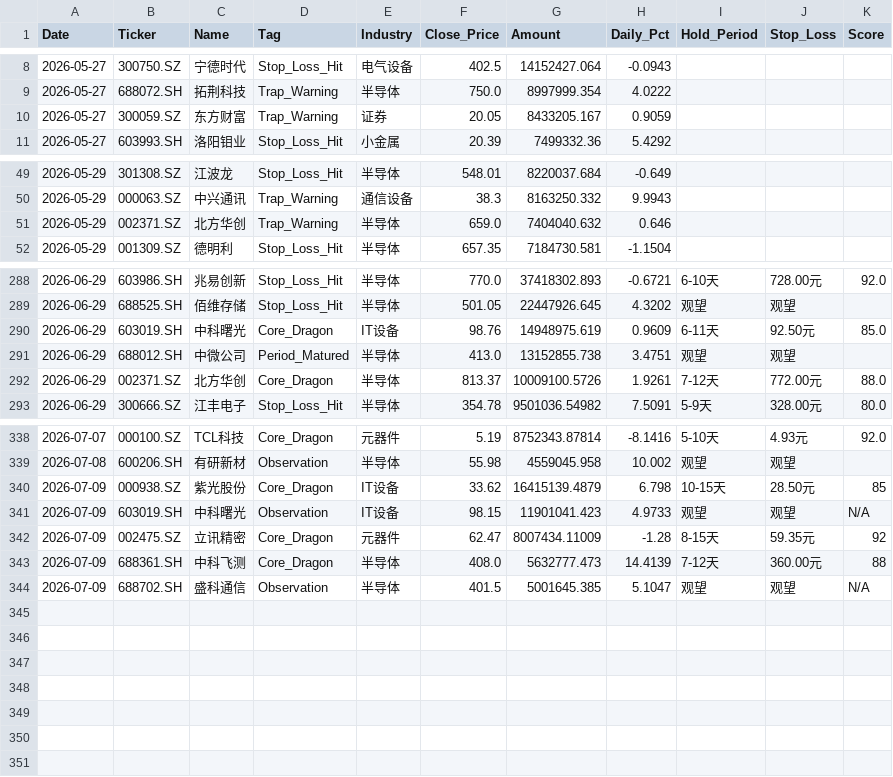
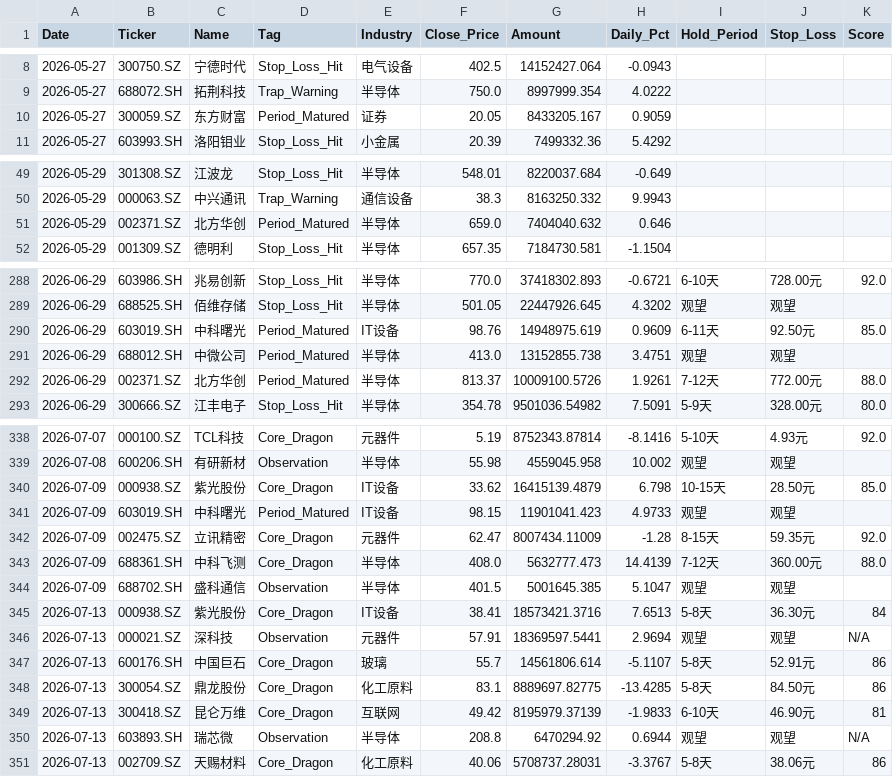
Before and after one commit to wijouyang-lab/a, a CSV file: trade_history.csv, drawn as a sheet; only a part is shown, gaps mark what is left out; the diff covers the shown part only.

```diff
--- a/trade_history.csv
+++ b/trade_history.csv
@@ -9,3 +9,3 @@ Date,Ticker,Name,Tag,Industry,Close_Price,Amount,Daily_Pct,Hold_Period,Stop_Loss
 2026-05-27,688072.SH,拓荆科技,Trap_Warning,半导体,750.0,8997999.354,4.0222,,,
-2026-05-27,300059.SZ,东方财富,Trap_Warning,证券,20.05,8433205.167,0.9059,,,
+2026-05-27,300059.SZ,东方财富,Period_Matured,证券,20.05,8433205.167,0.9059,,,
 2026-05-27,603993.SH,洛阳钼业,Stop_Loss_Hit,小金属,20.39,7499332.36,5.4292,,,
@@ -50,3 +50,3 @@ Date,Ticker,Name,Tag,Industry,Close_Price,Amount,Daily_Pct,Hold_Period,Stop_Loss
 2026-05-29,000063.SZ,中兴通讯,Trap_Warning,通信设备,38.3,8163250.332,9.9943,,,
-2026-05-29,002371.SZ,北方华创,Trap_Warning,半导体,659.0,7404040.632,0.646,,,
+2026-05-29,002371.SZ,北方华创,Period_Matured,半导体,659.0,7404040.632,0.646,,,
 2026-05-29,001309.SZ,德明利,Stop_Loss_Hit,半导体,657.35,7184730.581,-1.1504,,,
@@ -289,5 +289,5 @@ Date,Ticker,Name,Tag,Industry,Close_Price,Amount,Daily_Pct,Hold_Period,Stop_Loss
 2026-06-29,688525.SH,佰维存储,Stop_Loss_Hit,半导体,501.05,22447926.645,4.3202,观望,观望,
-2026-06-29,603019.SH,中科曙光,Core_Dragon,IT设备,98.76,14948975.619,0.9609,6-11天,92.50元,85.0
+2026-06-29,603019.SH,中科曙光,Period_Matured,IT设备,98.76,14948975.619,0.9609,6-11天,92.50元,85.0
 2026-06-29,688012.SH,中微公司,Period_Matured,半导体,413.0,13152855.738,3.4751,观望,观望,
-2026-06-29,002371.SZ,北方华创,Core_Dragon,半导体,813.37,10009100.5726,1.9261,7-12天,772.00元,88.0
+2026-06-29,002371.SZ,北方华创,Period_Matured,半导体,813.37,10009100.5726,1.9261,7-12天,772.00元,88.0
 2026-06-29,300666.SZ,江丰电子,Stop_Loss_Hit,半导体,354.78,9501036.54982,7.5091,5-9天,328.00元,80.0
@@ -339,6 +339,13 @@ Date,Ticker,Name,Tag,Industry,Close_Price,Amount,Daily_Pct,Hold_Period,Stop_Loss
 2026-07-08,600206.SH,有研新材,Observation,半导体,55.98,4559045.958,10.002,观望,观望,
-2026-07-09,000938.SZ,紫光股份,Core_Dragon,IT设备,33.62,16415139.4879,6.798,10-15天,28.50元,85
-2026-07-09,603019.SH,中科曙光,Observation,IT设备,98.15,11901041.423,4.9733,观望,观望,N/A
-2026-07-09,002475.SZ,立讯精密,Core_Dragon,元器件,62.47,8007434.11009,-1.28,8-15天,59.35元,92
-2026-07-09,688361.SH,中科飞测,Core_Dragon,半导体,408.0,5632777.473,14.4139,7-12天,360.00元,88
-2026-07-09,688702.SH,盛科通信,Observation,半导体,401.5,5001645.385,5.1047,观望,观望,N/A
+2026-07-09,000938.SZ,紫光股份,Core_Dragon,IT设备,33.62,16415139.4879,6.798,10-15天,28.50元,85.0
+2026-07-09,603019.SH,中科曙光,Period_Matured,IT设备,98.15,11901041.423,4.9733,观望,观望,
+2026-07-09,002475.SZ,立讯精密,Core_Dragon,元器件,62.47,8007434.11009,-1.28,8-15天,59.35元,92.0
+2026-07-09,688361.SH,中科飞测,Core_Dragon,半导体,408.0,5632777.473,14.4139,7-12天,360.00元,88.0
+2026-07-09,688702.SH,盛科通信,Observation,半导体,401.5,5001645.385,5.1047,观望,观望,
+2026-07-13,000938.SZ,紫光股份,Core_Dragon,IT设备,38.41,18573421.3716,7.6513,5-8天,36.30元,84
+2026-07-13,000021.SZ,深科技,Observation,元器件,57.91,18369597.5441,2.9694,观望,观望,N/A
+2026-07-13,600176.SH,中国巨石,Core_Dragon,玻璃,55.7,14561806.614,-5.1107,5-8天,52.91元,86
+2026-07-13,300054.SZ,鼎龙股份,Core_Dragon,化工原料,83.1,8889697.82775,-13.4285,5-8天,84.50元,86
+2026-07-13,300418.SZ,昆仑万维,Core_Dragon,互联网,49.42,8195979.37139,-1.9833,6-10天,46.90元,81
+2026-07-13,603893.SH,瑞芯微,Observation,半导体,208.8,6470294.92,0.6944,观望,观望,N/A
+2026-07-13,002709.SZ,天赐材料,Core_Dragon,化工原料,40.06,5708737.28031,-3.3767,5-8天,38.06元,86
```
Also changed, not shown: 10 edited cells elsewhere in this file, review_history.csv, sell_signal_log.csv, 1 other file.
